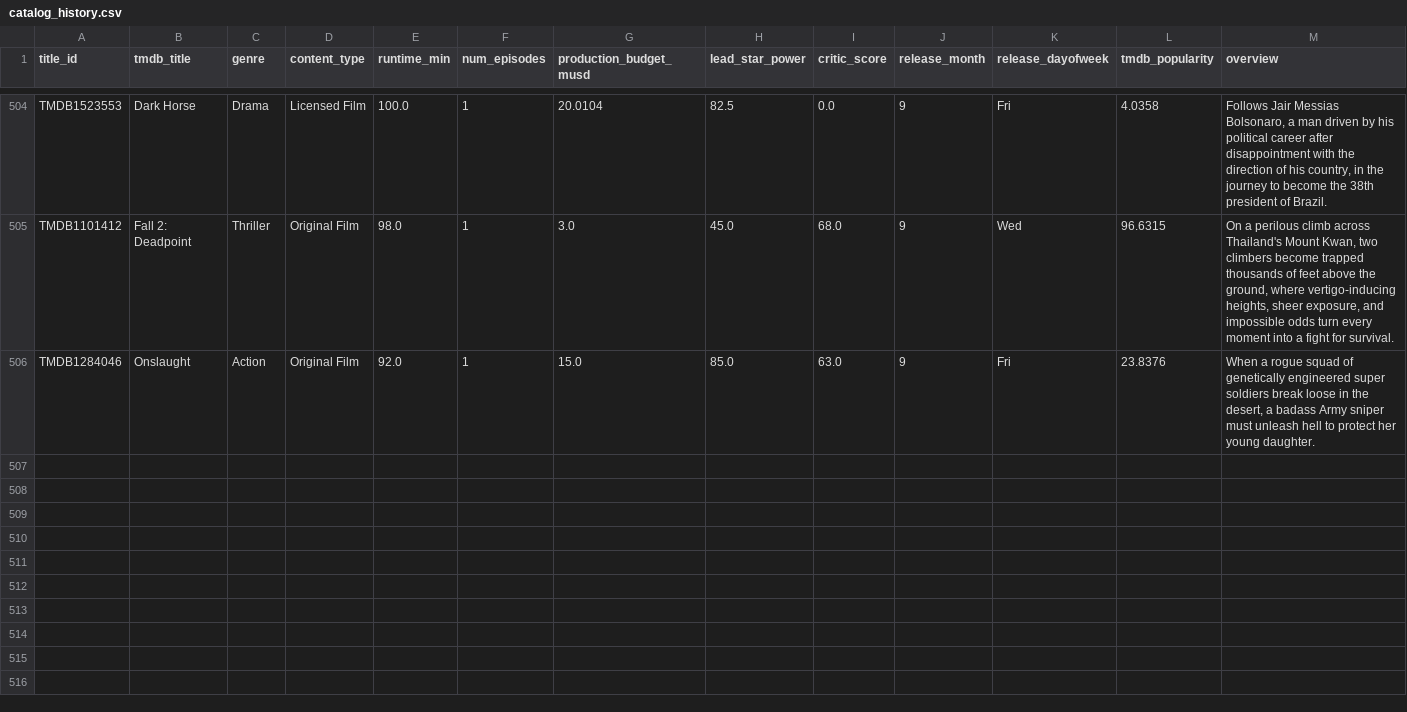
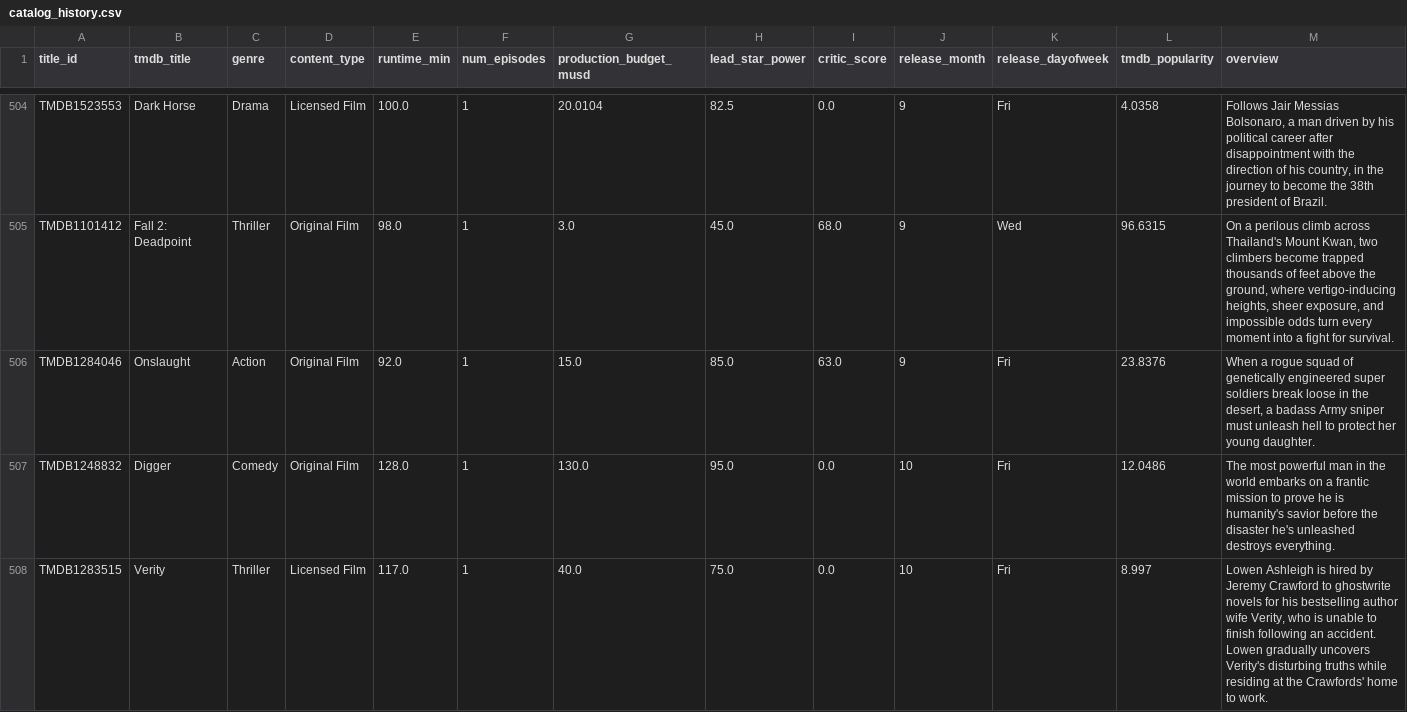
Before and after one commit to abhishekghaisas/Content-Portfolio-Strategy, a CSV file: data/catalog_history.csv, drawn as a sheet; only a part is shown, gaps mark what is left out; rows hold the shown columns only; the diff names each change by its address in the sheet, - before the commit and + after, or states it on an @@ line.

```diff
--- a/data/catalog_history.csv
+++ b/data/catalog_history.csv
+row 507: TMDB1248832 | Digger | Comedy | Original Film | 128.0 | 1 | 130.0 | 95.0 | 0.0 | 10 | Fri | 12.0486 | The most powerful man in the world embarks on a frantic mission to prove he is humanity's savior before the disaster he's unleashed destroys everything.
+row 508: TMDB1283515 | Verity | Thriller | Licensed Film | 117.0 | 1 | 40.0 | 75.0 | 0.0 | 10 | Fri | 8.997 | Lowen Ashleigh is hired by Jeremy Crawford to ghostwrite novels for his bestselling author wife Verity, who is unable to finish following an accident. Lowen gradually uncovers Verity's disturbing truths while residing at the Crawfords' home to work.
```
Also changed, not shown: 1 other file.
